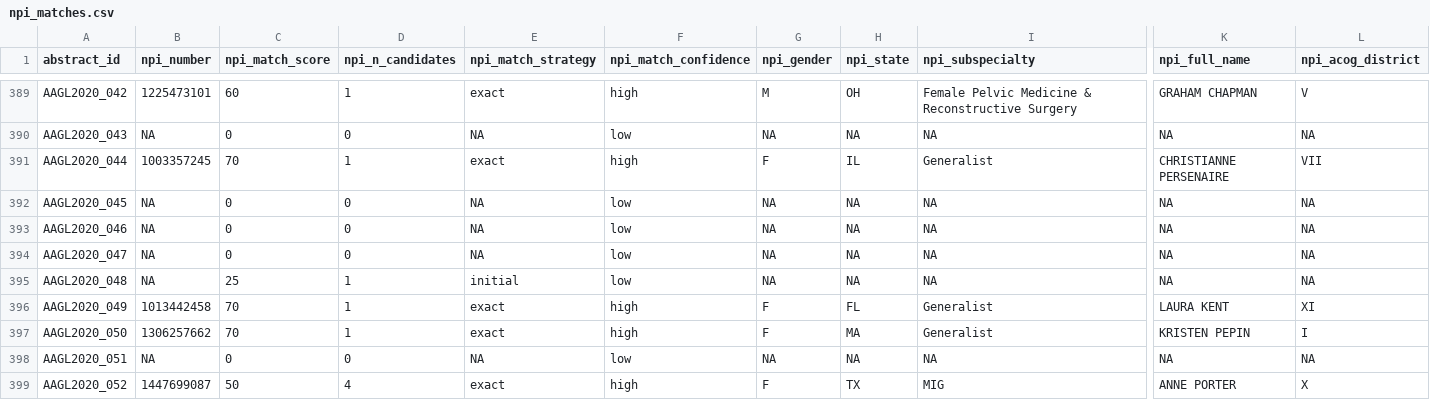
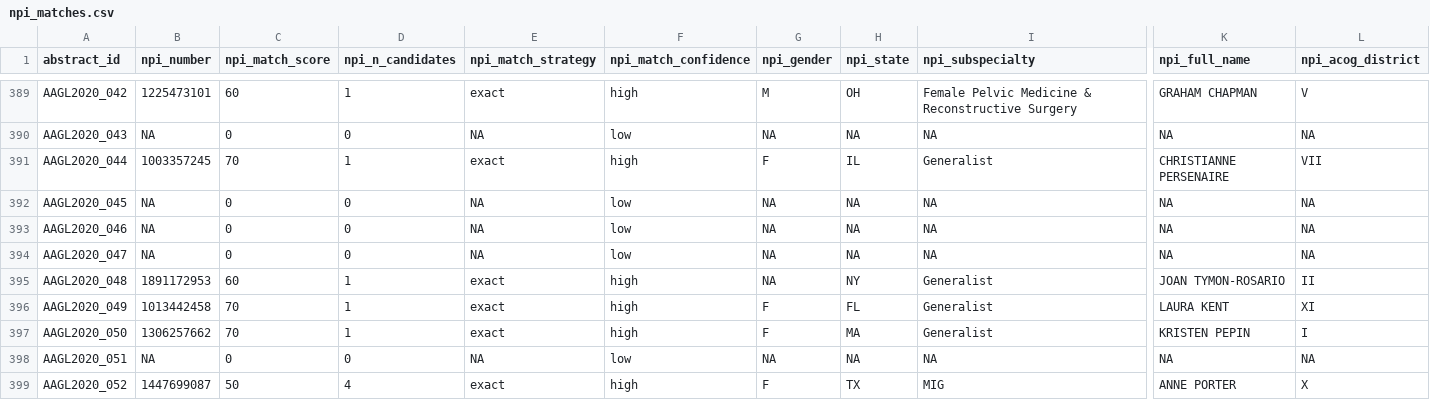
Before and after one commit to mufflyt/abstract_lifetime, a CSV file: data/processed/npi_matches.csv, drawn as a sheet; only a part is shown, gaps mark what is left out; the diff names each change by its address in the sheet, - before the commit and + after, or states it on an @@ line.

```diff
--- a/data/processed/npi_matches.csv
+++ b/data/processed/npi_matches.csv
-B395 (npi_number): NA
+B395 (npi_number): 1891172953
-C395 (npi_match_score): 25
+C395 (npi_match_score): 60
-E395 (npi_match_strategy): initial
+E395 (npi_match_strategy): exact
-F395 (npi_match_confidence): low
+F395 (npi_match_confidence): high
-H395 (npi_state): NA
+H395 (npi_state): NY
-I395 (npi_subspecialty): NA
+I395 (npi_subspecialty): Generalist
-K395 (npi_full_name): NA
+K395 (npi_full_name): JOAN TYMON-ROSARIO
-L395 (npi_acog_district): NA
+L395 (npi_acog_district): II
```
Also changed, not shown: data/processed/openalex_author_names.csv, 2 other files.
